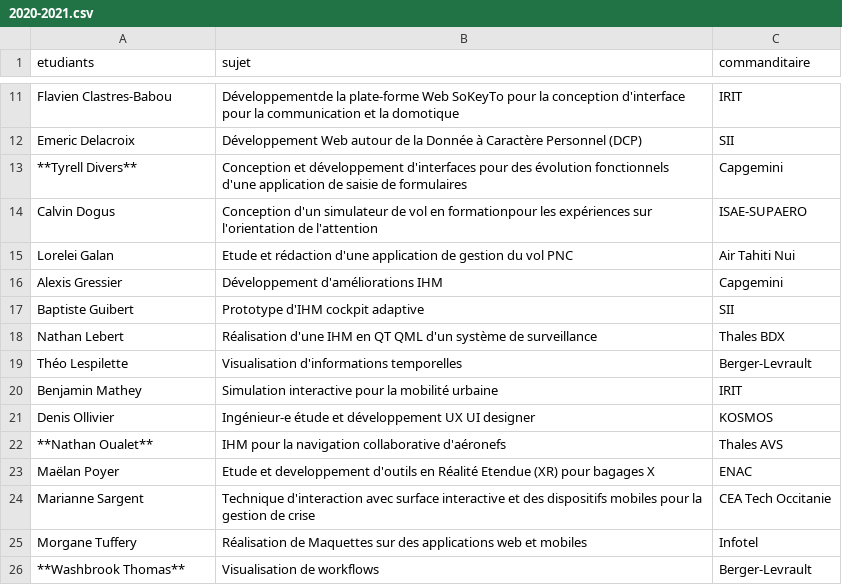
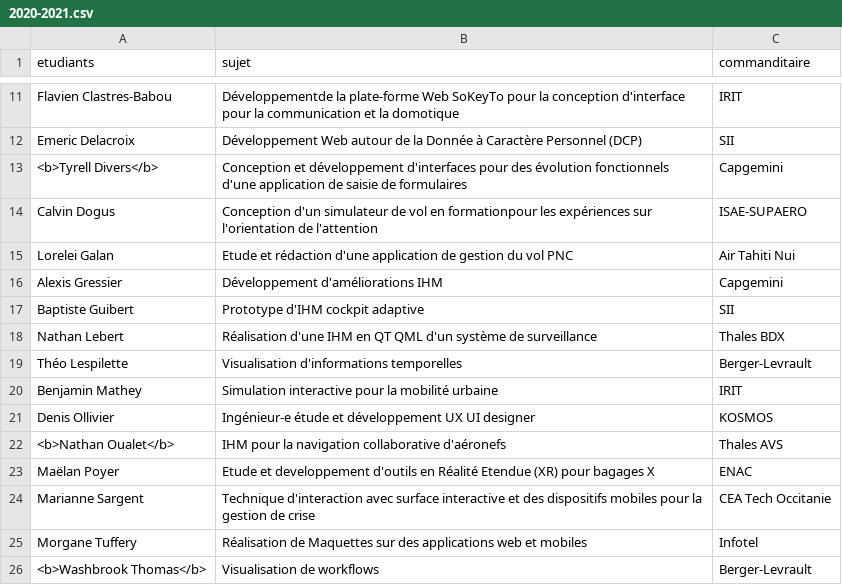
Before and after one commit to Master-IHM/master-ihm.github.io, a CSV file: _data/stages/m2/2020-2021.csv, drawn as a sheet; only a part is shown, gaps mark what is left out.

Commit message:
Update 2020-2021.csv

```diff
--- a/_data/stages/m2/2020-2021.csv
+++ b/_data/stages/m2/2020-2021.csv
@@ -12,3 +12,3 @@ Flavien Clastres-Babou,Développementde la plate-forme Web SoKeyTo pour la conce
 Emeric Delacroix,Développement Web autour de la Donnée à Caractère Personnel (DCP),SII
-**Tyrell Divers**,Conception et développement d'interfaces pour des évolution fonctionnels d'une application de saisie de formulaires,Capgemini
+<b>Tyrell Divers</b>,Conception et développement d'interfaces pour des évolution fonctionnels d'une application de saisie de formulaires,Capgemini
 Calvin Dogus,Conception d'un simulateur de  vol  en  formationpour  les  expériences sur l'orientation de l'attention,ISAE-SUPAERO
@@ -21,3 +21,3 @@ Benjamin Mathey,Simulation interactive pour la mobilité urbaine,IRIT
 Denis Ollivier,Ingénieur-e étude et développement UX UI designer,KOSMOS
-**Nathan Oualet**,IHM pour la navigation collaborative d'aéronefs,Thales AVS
+<b>Nathan Oualet</b>,IHM pour la navigation collaborative d'aéronefs,Thales AVS
 Maëlan Poyer,Etude et developpement d'outils en Réalité Etendue (XR) pour bagages X,ENAC
@@ -25,2 +25,2 @@ Marianne Sargent,Technique d'interaction avec surface interactive et des disposi
 Morgane Tuffery,Réalisation  de  Maquettes  sur  des  applications  web  et mobiles,Infotel
-**Washbrook Thomas**,Visualisation de workflows,Berger-Levrault
+<b>Washbrook Thomas</b>,Visualisation de workflows,Berger-Levrault
```
